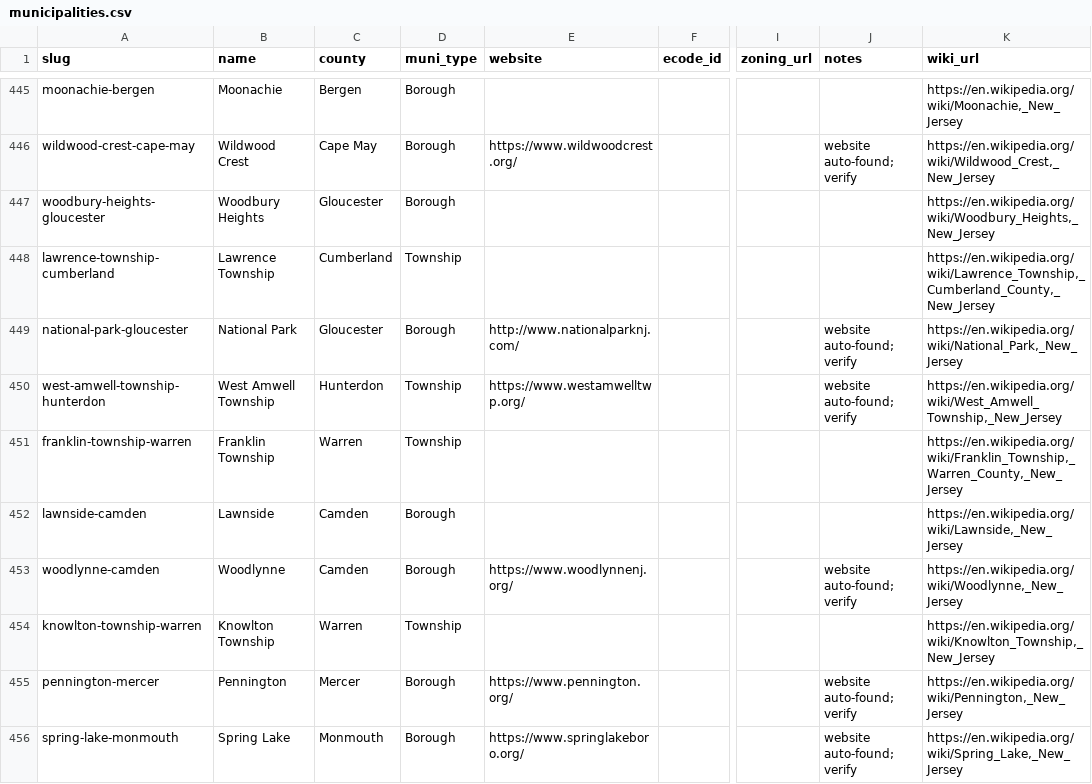
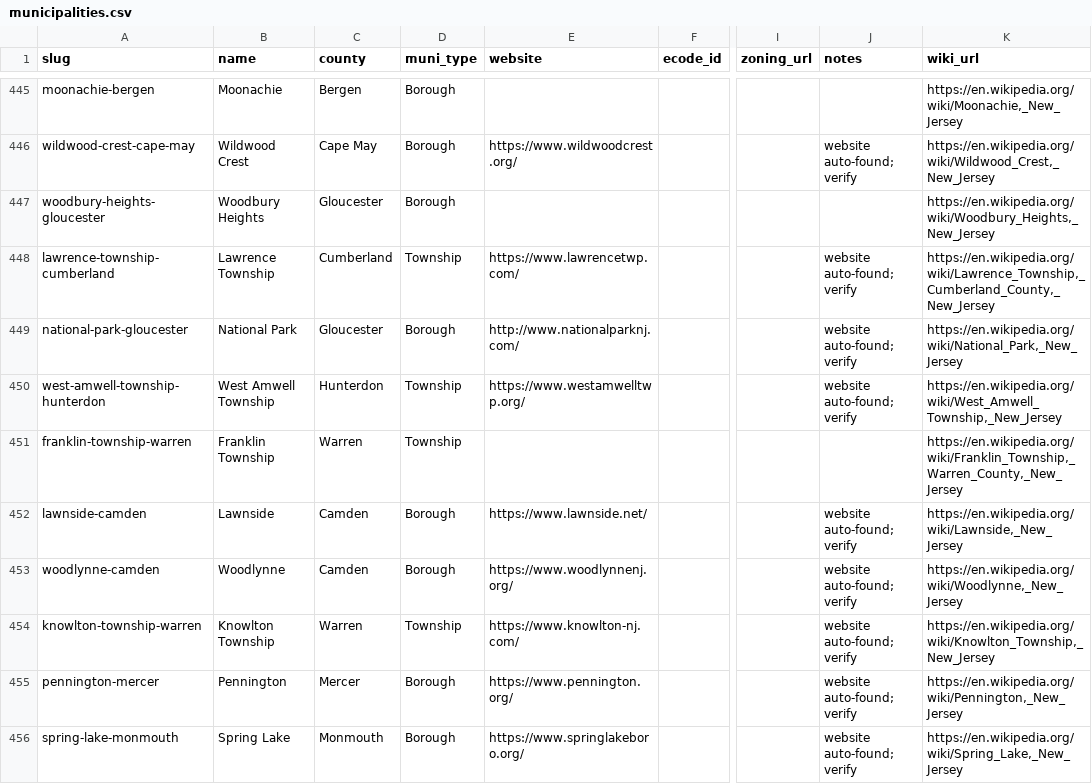
Before and after one commit to rujimhenry-wq/Agendas, a CSV file: data/municipalities.csv, drawn as a sheet; only a part is shown, gaps mark what is left out; the diff covers the shown part only; the diff names each change by its address in the sheet, - before the commit and + after, or states it on an @@ line.

```diff
--- a/data/municipalities.csv
+++ b/data/municipalities.csv
-E448 (website): (empty)
+E448 (website): https://www.lawrencetwp.com/
-J448 (notes): (empty)
+J448 (notes): website auto-found; verify
-E452 (website): (empty)
+E452 (website): https://www.lawnside.net/
-J452 (notes): (empty)
+J452 (notes): website auto-found; verify
-E454 (website): (empty)
+E454 (website): https://www.knowlton-nj.com/
-J454 (notes): (empty)
+J454 (notes): website auto-found; verify
```
Also changed, not shown: 78 edited cells elsewhere in this file, 2 other files.
